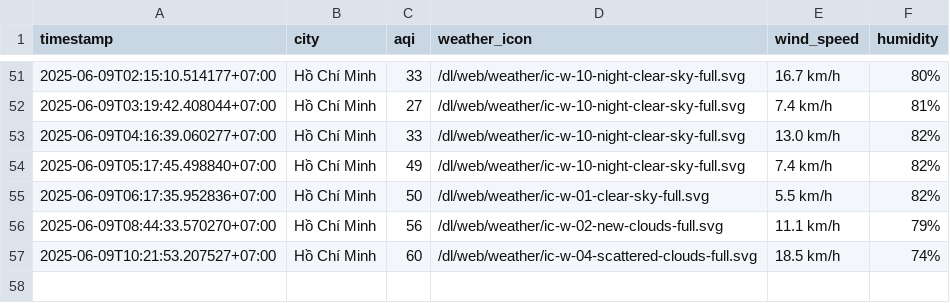
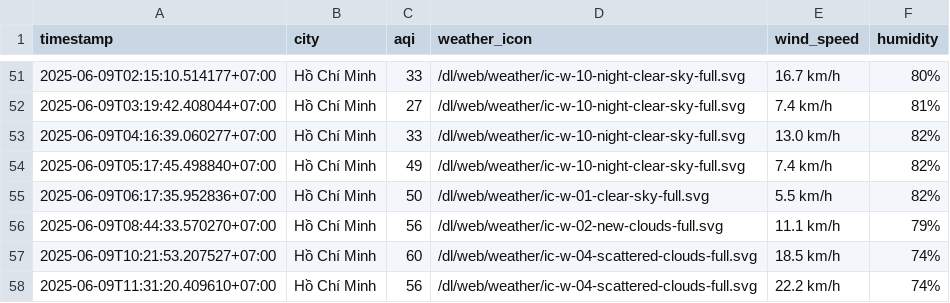
Before and after one commit to Vydtt4947/cuoi_ki, a CSV file: result/ho-chi-minh-city/aqi_ho-chi-minh-city_2025_jun.csv, drawn as a sheet; only a part is shown, gaps mark what is left out.

```diff
--- a/result/ho-chi-minh-city/aqi_ho-chi-minh-city_2025_jun.csv
+++ b/result/ho-chi-minh-city/aqi_ho-chi-minh-city_2025_jun.csv
@@ -57 +57,2 @@ timestamp,city,aqi,weather_icon,wind_speed,humidity
 2025-06-09T10:21:53.207527+07:00,Hồ Chí Minh,60,/dl/web/weather/ic-w-04-scattered-clouds-full.svg,18.5 km/h,74%
+2025-06-09T11:31:20.409610+07:00,Hồ Chí Minh,56,/dl/web/weather/ic-w-04-scattered-clouds-full.svg,22.2 km/h,74%
```
Also changed, not shown: result/can-tho/aqi_can-tho_2025_jun.csv, result/da-nang/aqi_da-nang_2025_jun.csv, 5 other files.
